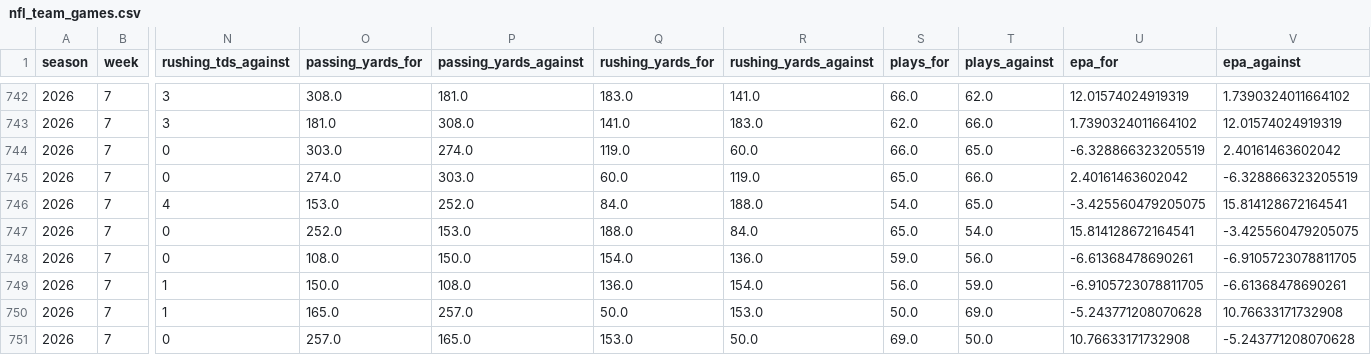
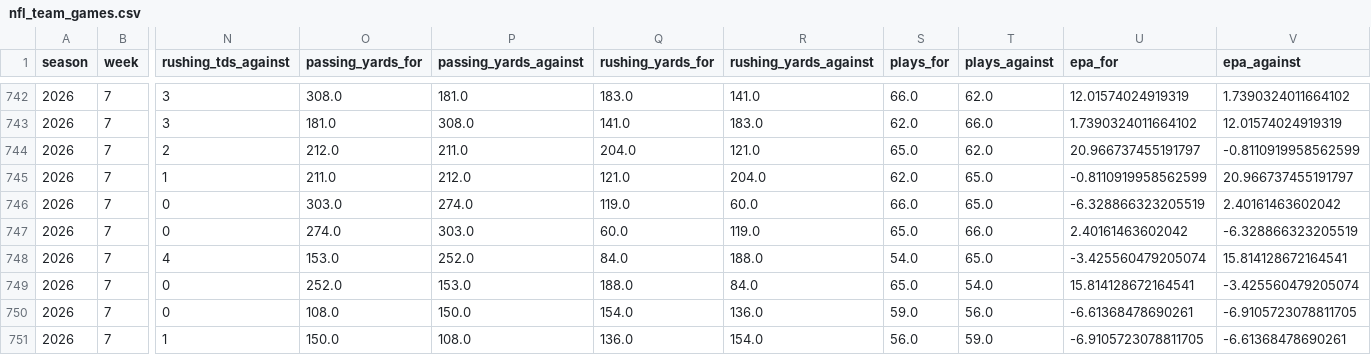
Before and after one commit to georgecharlesworth5-sudo/footystatpack, a CSV file: data/nfl_team_games.csv, drawn as a sheet; only a part is shown, gaps mark what is left out; the shorter side is filled out with more unchanged rows; addresses are those after the commit; rows hold the shown columns only; the diff names each change by its address in the sheet, - before the commit and + after, or states it on an @@ line.

```diff
--- a/data/nfl_team_games.csv
+++ b/data/nfl_team_games.csv
+row 744: 2026 | 7 | 2 | 212.0 | 211.0 | 204.0 | 121.0 | 65.0 | 62.0 | 20.966737455191797 | -0.8110919958562599
+row 745: 2026 | 7 | 1 | 211.0 | 212.0 | 121.0 | 204.0 | 62.0 | 65.0 | -0.8110919958562599 | 20.966737455191797
-U748 (epa_for): -3.425560479205075
+U748 (epa_for): -3.425560479205074
-V749 (epa_against): -3.425560479205075
+V749 (epa_against): -3.425560479205074
```
Also changed, not shown: bets_log.csv, data/nfl_upcoming.csv, 4 other files.
